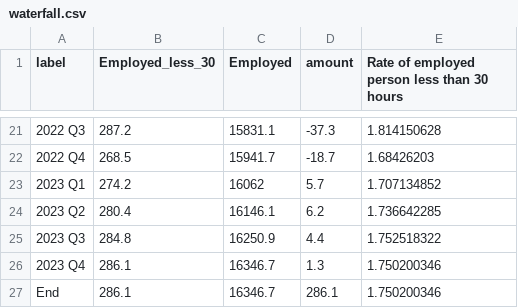
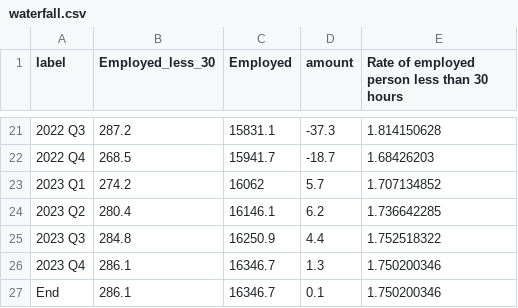
Before and after one commit to sarviin-hari/FIT3179_Assignment_2, a CSV file: waterfall.csv, drawn as a sheet; only a part is shown, gaps mark what is left out; the diff names each change by its address in the sheet, - before the commit and + after, or states it on an @@ line.

Commit message:
Update waterfall.csv

```diff
--- a/waterfall.csv
+++ b/waterfall.csv
-D27 (amount): 286.1
+D27 (amount): 0.1
```
